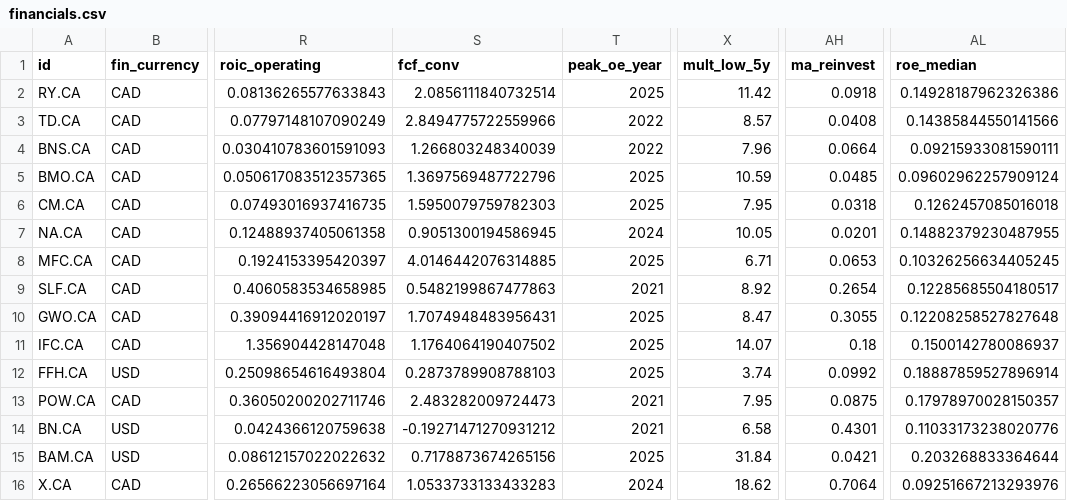
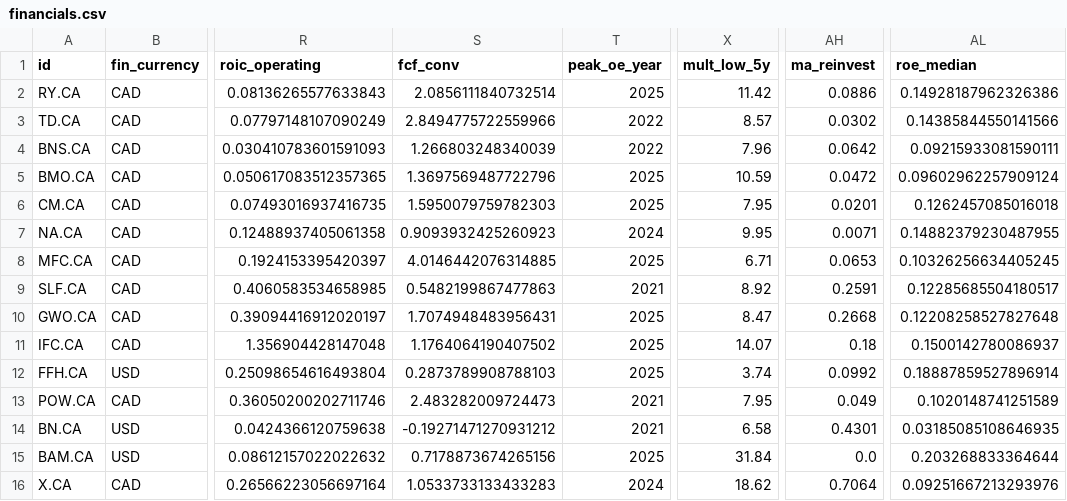
Before and after one commit to JanisSchultz/screener, a CSV file: data/ca/financials.csv, drawn as a sheet; only a part is shown, gaps mark what is left out; the diff covers the shown part only; the diff names each change by its address in the sheet, - before the commit and + after, or states it on an @@ line.

```diff
--- a/data/ca/financials.csv
+++ b/data/ca/financials.csv
-AH2 (ma_reinvest): 0.0918
+AH2 (ma_reinvest): 0.0886
-AH3 (ma_reinvest): 0.0408
+AH3 (ma_reinvest): 0.0302
-AH4 (ma_reinvest): 0.0664
+AH4 (ma_reinvest): 0.0642
-AH5 (ma_reinvest): 0.0485
+AH5 (ma_reinvest): 0.0472
-AH6 (ma_reinvest): 0.0318
+AH6 (ma_reinvest): 0.0201
-S7 (fcf_conv): 0.9051300194586945
+S7 (fcf_conv): 0.9093932425260923
-X7 (mult_low_5y): 10.05
+X7 (mult_low_5y): 9.95
-AH7 (ma_reinvest): 0.0201
+AH7 (ma_reinvest): 0.0071
-AH9 (ma_reinvest): 0.2654
+AH9 (ma_reinvest): 0.2591
-AH10 (ma_reinvest): 0.3055
+AH10 (ma_reinvest): 0.2668
-AH13 (ma_reinvest): 0.0875
+AH13 (ma_reinvest): 0.049
-AL13 (roe_median): 0.17978970028150357
+AL13 (roe_median): 0.1020148741251589
-AL14 (roe_median): 0.11033173238020776
+AL14 (roe_median): 0.03185085108646935
-AH15 (ma_reinvest): 0.0421
+AH15 (ma_reinvest): 0.0
```
Also changed, not shown: 25 edited cells elsewhere in this file, data/ca/fundamentals_panel.csv, data/eu/financials.csv, 21 other files.
